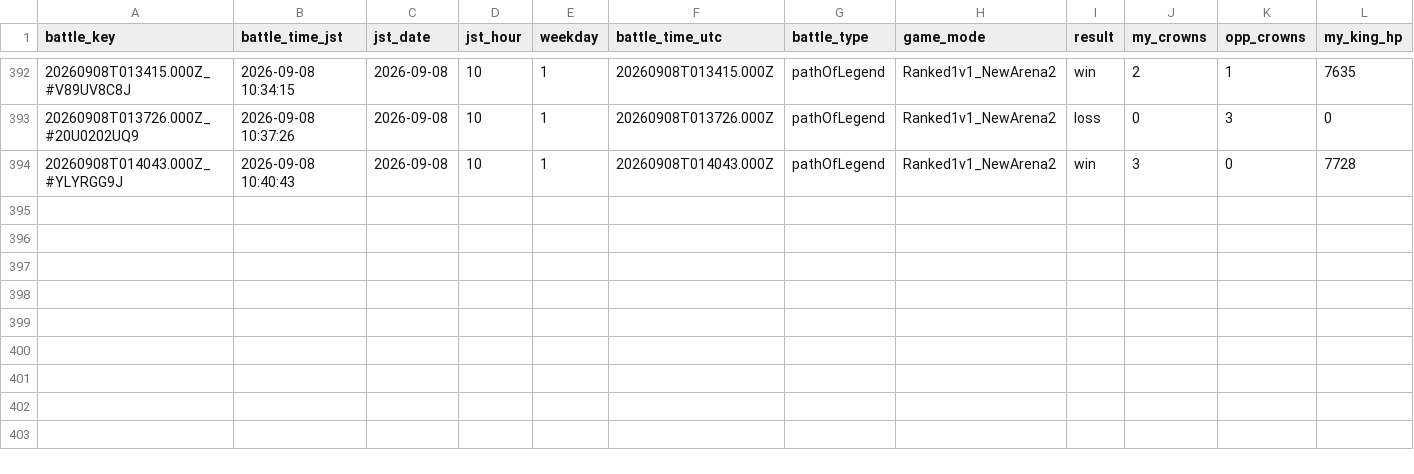
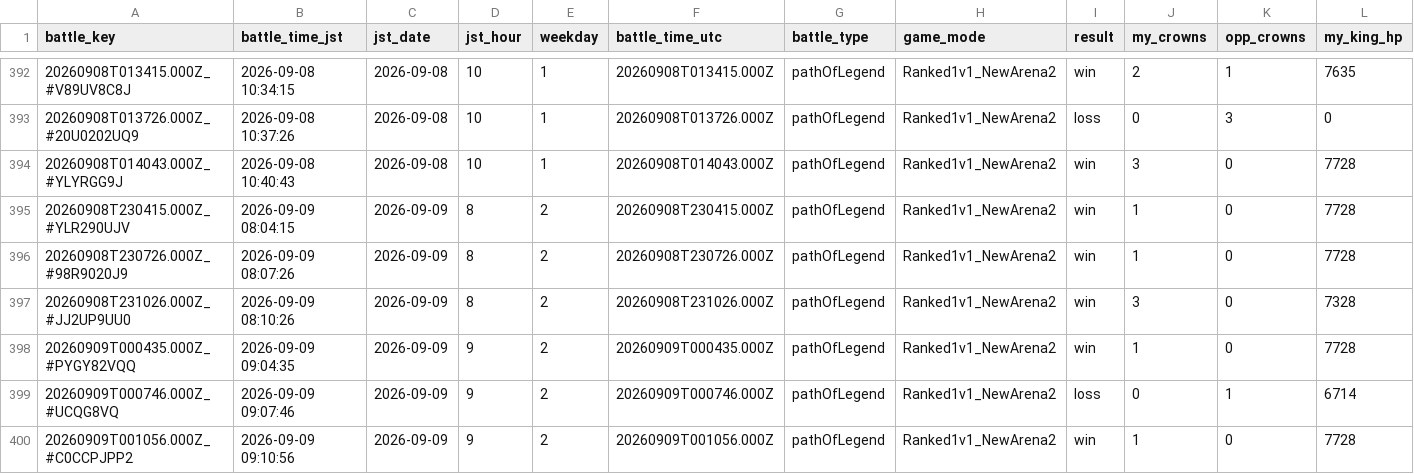
Before and after one commit to koh01201/clash-log, a CSV file: battles.csv, drawn as a sheet; only a part is shown, gaps mark what is left out; rows hold the shown columns only; the diff names each change by its address in the sheet, - before the commit and + after, or states it on an @@ line.

```diff
--- a/battles.csv
+++ b/battles.csv
+row 395: 20260908T230415.000Z_#YLR290UJV | 2026-09-09 08:04:15 | 2026-09-09 | 8 | 2 | 20260908T230415.000Z | pathOfLegend | Ranked1v1_NewArena2 | win | 1 | 0 | 7728
+row 396: 20260908T230726.000Z_#98R9020J9 | 2026-09-09 08:07:26 | 2026-09-09 | 8 | 2 | 20260908T230726.000Z | pathOfLegend | Ranked1v1_NewArena2 | win | 1 | 0 | 7728
+row 397: 20260908T231026.000Z_#JJ2UP9UU0 | 2026-09-09 08:10:26 | 2026-09-09 | 8 | 2 | 20260908T231026.000Z | pathOfLegend | Ranked1v1_NewArena2 | win | 3 | 0 | 7328
+row 398: 20260909T000435.000Z_#PYGY82VQQ | 2026-09-09 09:04:35 | 2026-09-09 | 9 | 2 | 20260909T000435.000Z | pathOfLegend | Ranked1v1_NewArena2 | win | 1 | 0 | 7728
+row 399: 20260909T000746.000Z_#UCQG8VQ | 2026-09-09 09:07:46 | 2026-09-09 | 9 | 2 | 20260909T000746.000Z | pathOfLegend | Ranked1v1_NewArena2 | loss | 0 | 1 | 6714
+row 400: 20260909T001056.000Z_#C0CCPJPP2 | 2026-09-09 09:10:56 | 2026-09-09 | 9 | 2 | 20260909T001056.000Z | pathOfLegend | Ranked1v1_NewArena2 | win | 1 | 0 | 7728
```
Also changed, not shown: profile.csv, 22 other files.
